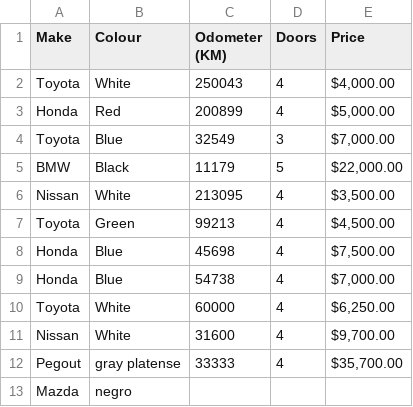
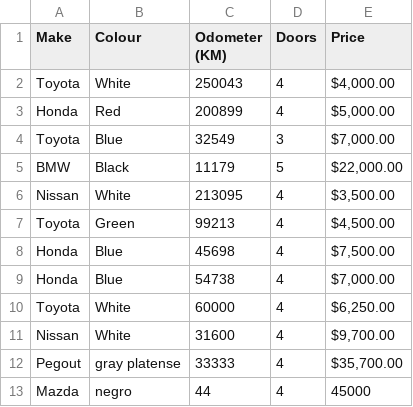
Before and after one commit to luisrobertobd/ML, a CSV file: car-sales.csv, drawn as a sheet.

Commit message:
Se completo la informacion del Mazda

```diff
--- a/car-sales.csv
+++ b/car-sales.csv
@@ -12,2 +12,2 @@ Nissan,White,31600,4,"$9,700.00"
 Pegout,gray platense,33333,4,"$35,700.00"
-Mazda,negro
+Mazda,negro,44,4,"45000"
```
Also changed, not shown: 1 other file.
